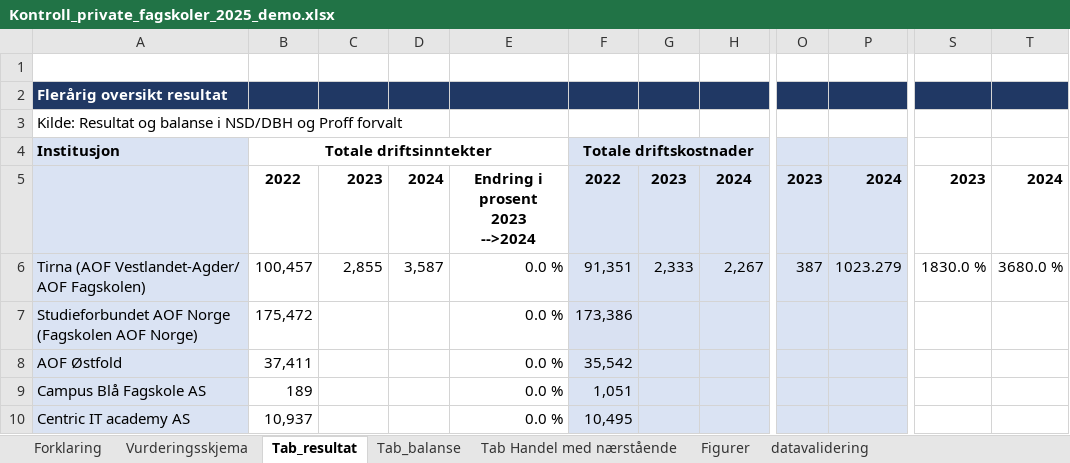
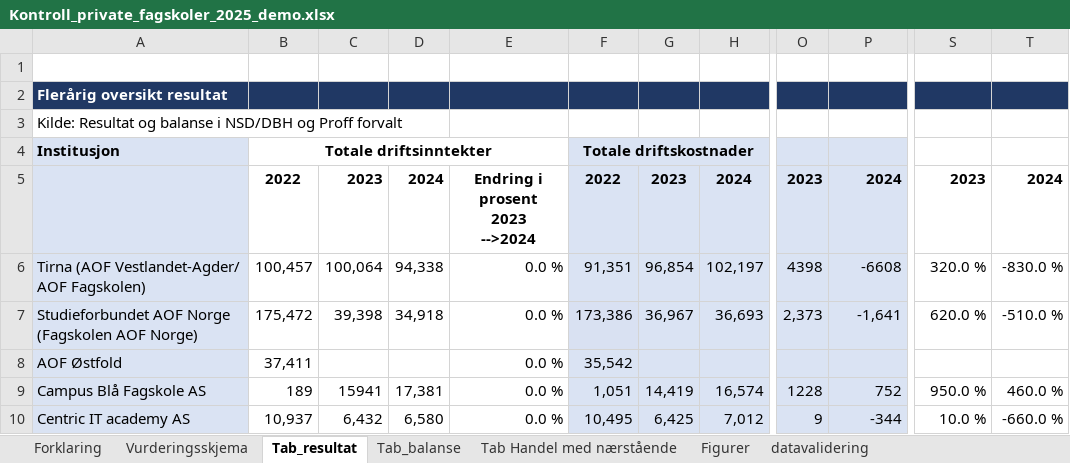
Before and after one commit to manilpit/excel_extract, an Excel workbook: R/fagskole/mal/Kontroll_private_fagskoler_2025_demo.xlsx, sheet Tab_resultat, drawn as a sheet; only a part is shown, gaps mark what is left out; values as stored, in another font and other column widths than the file's, no borders; the diff covers the shown part only; the diff names each change by its address in the sheet, - before the commit and + after, or states it on an @@ line.

```diff
--- a/R/fagskole/mal/Kontroll_private_fagskoler_2025_demo.xlsx (sheet Tab_resultat)
+++ b/R/fagskole/mal/Kontroll_private_fagskoler_2025_demo.xlsx (sheet Tab_resultat)
-C6: 2,855
+C6: 100,064
-D6: 3,587
+D6: 94,338
-G6: 2,333
+G6: 96,854
-H6: 2,267
+H6: 102,197
-O6: 387
+O6: 4398
-P6: 1023.279
+P6: -6608
-S6: 1830.0 %
+S6: 320.0 %
-T6: 3680.0 %
+T6: -830.0 %
-C7: (empty)
+C7: 39,398
-D7: (empty)
+D7: 34,918
-G7: (empty)
+G7: 36,967
-H7: (empty)
+H7: 36,693
-O7: (empty)
+O7: 2,373
-P7: (empty)
+P7: -1,641
-S7: (empty)
+S7: 620.0 %
-T7: (empty)
+T7: -510.0 %
-C9: (empty)
+C9: 15941
-D9: (empty)
+D9: 17,381
-G9: (empty)
+G9: 14,419
-H9: (empty)
+H9: 16,574
-O9: (empty)
+O9: 1228
-P9: (empty)
+P9: 752
-S9: (empty)
+S9: 950.0 %
-T9: (empty)
+T9: 460.0 %
-C10: (empty)
+C10: 6,432
-D10: (empty)
+D10: 6,580
-G10: (empty)
+G10: 6,425
-H10: (empty)
+H10: 7,012
-O10: (empty)
+O10: 9
-P10: (empty)
+P10: -344
-S10: (empty)
+S10: 10.0 %
-T10: (empty)
+T10: -660.0 %
```
Also changed, not shown: 111 edited cells elsewhere in this sheet, sheet Tab_balanse, 16 other files.
